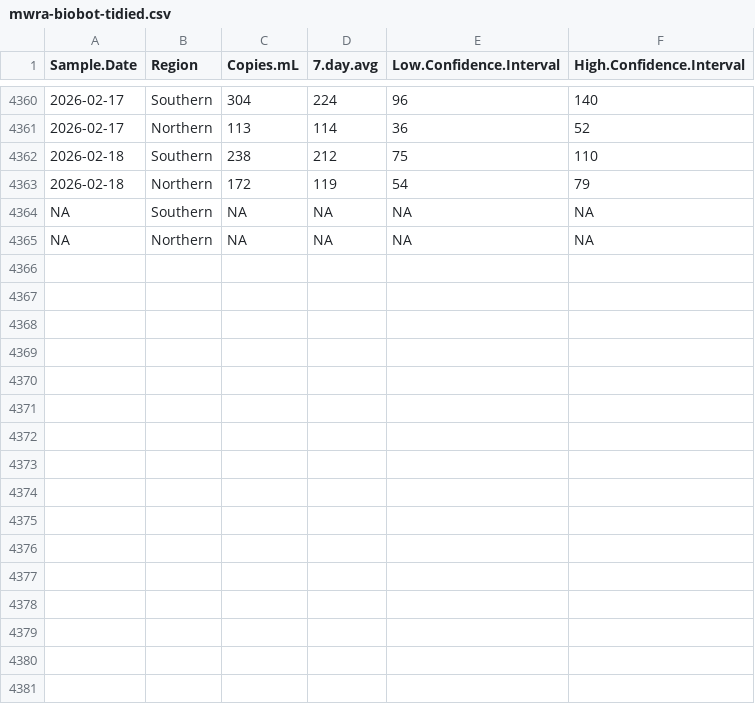
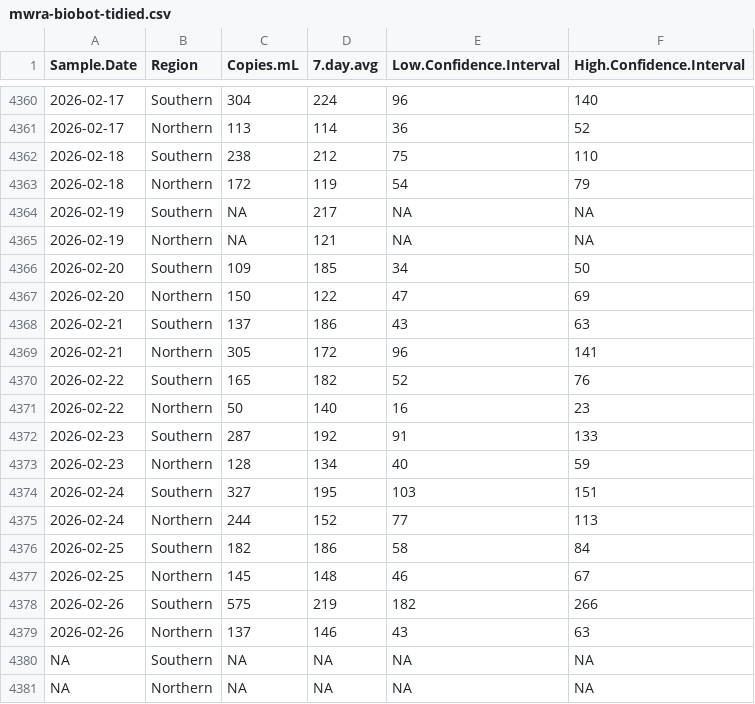
Before and after one commit to bensteinberg/mwra-biobot, a CSV file: mwra-biobot-tidied.csv, drawn as a sheet; only a part is shown, gaps mark what is left out; the diff names each change by its address in the sheet, - before the commit and + after, or states it on an @@ line.

```diff
--- a/mwra-biobot-tidied.csv
+++ b/mwra-biobot-tidied.csv
+row 4364: 2026-02-19 | Southern | NA | 217 | NA | NA
+row 4365: 2026-02-19 | Northern | NA | 121 | NA | NA
+row 4366: 2026-02-20 | Southern | 109 | 185 | 34 | 50
+row 4367: 2026-02-20 | Northern | 150 | 122 | 47 | 69
+row 4368: 2026-02-21 | Southern | 137 | 186 | 43 | 63
+row 4369: 2026-02-21 | Northern | 305 | 172 | 96 | 141
+row 4370: 2026-02-22 | Southern | 165 | 182 | 52 | 76
+row 4371: 2026-02-22 | Northern | 50 | 140 | 16 | 23
+row 4372: 2026-02-23 | Southern | 287 | 192 | 91 | 133
+row 4373: 2026-02-23 | Northern | 128 | 134 | 40 | 59
+row 4374: 2026-02-24 | Southern | 327 | 195 | 103 | 151
+row 4375: 2026-02-24 | Northern | 244 | 152 | 77 | 113
+row 4376: 2026-02-25 | Southern | 182 | 186 | 58 | 84
+row 4377: 2026-02-25 | Northern | 145 | 148 | 46 | 67
+row 4378: 2026-02-26 | Southern | 575 | 219 | 182 | 266
+row 4379: 2026-02-26 | Northern | 137 | 146 | 43 | 63
```
Also changed, not shown: mwra-biobot.csv, 1 other file.
